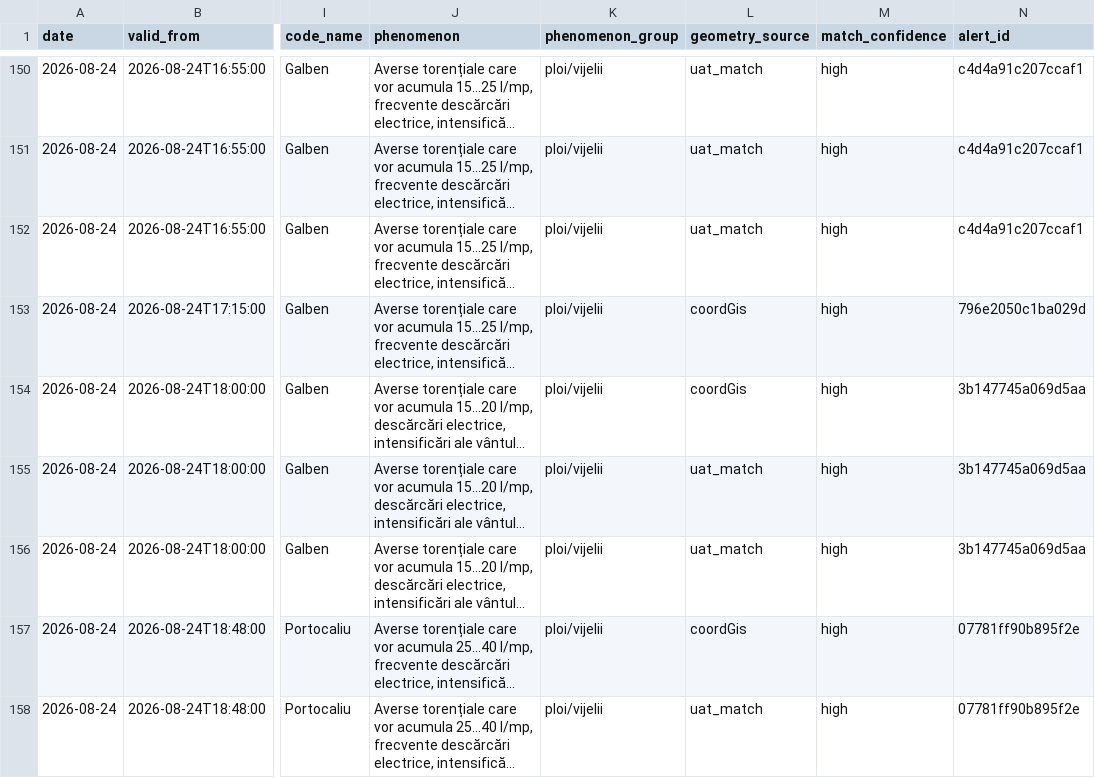
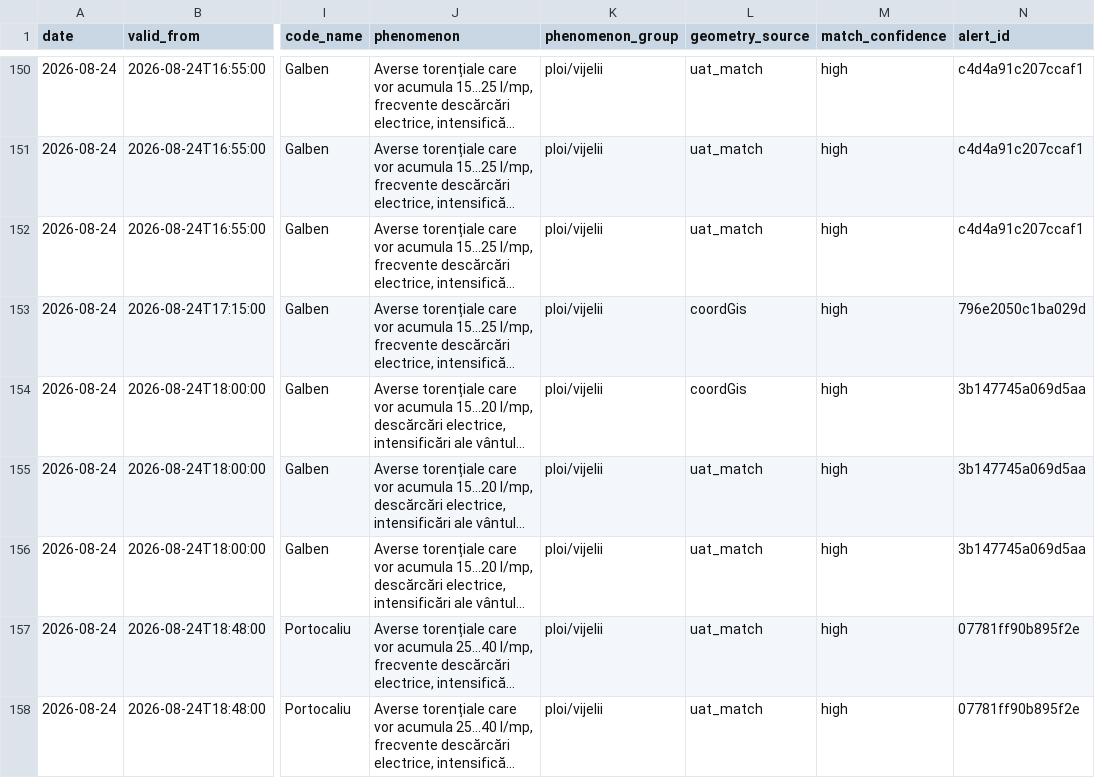
Before and after one commit to mariusbudileanu/date-meteo, a CSV file: public/istoric/nowcasting/2026-08.csv, drawn as a sheet; only a part is shown, gaps mark what is left out; long unchanged cells end in …; the diff covers the shown part only; the diff names each change by its address in the sheet, - before the commit and + after, or states it on an @@ line.

```diff
--- a/public/istoric/nowcasting/2026-08.csv
+++ b/public/istoric/nowcasting/2026-08.csv
-L157 (geometry_source): coordGis
+L157 (geometry_source): uat_match
```
Also changed, not shown: 2 added rows elsewhere in this file, public/istoric/2026/2026-08.csv, 15 other files.
